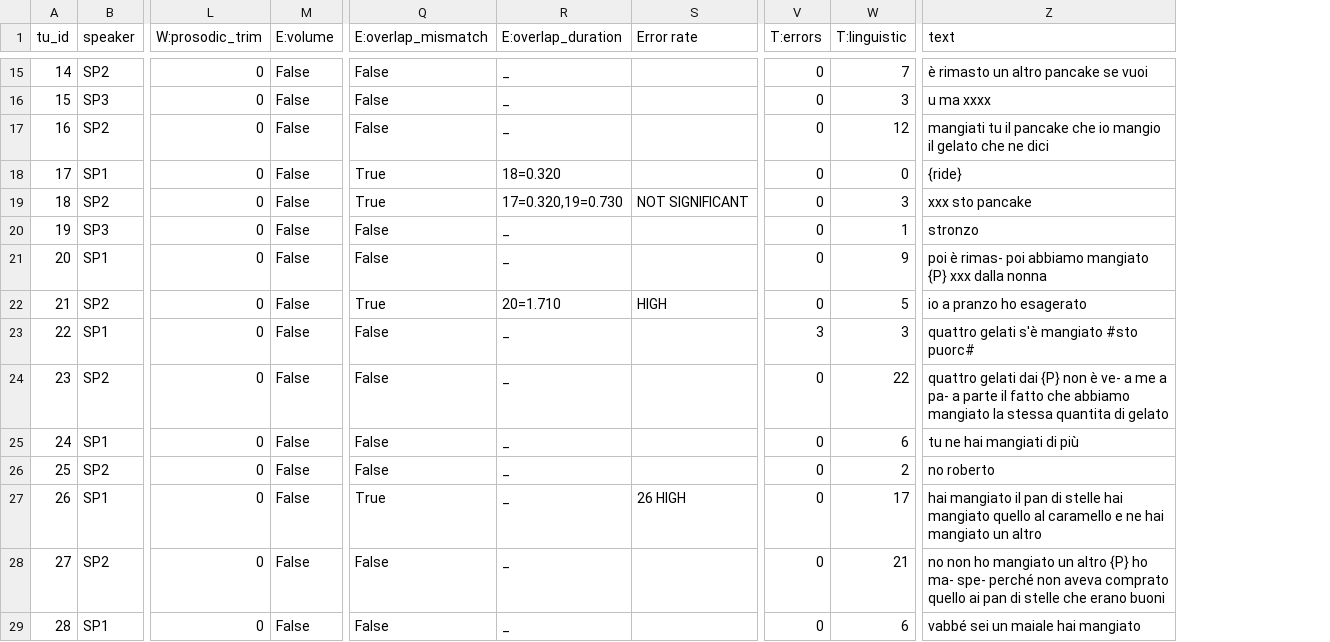
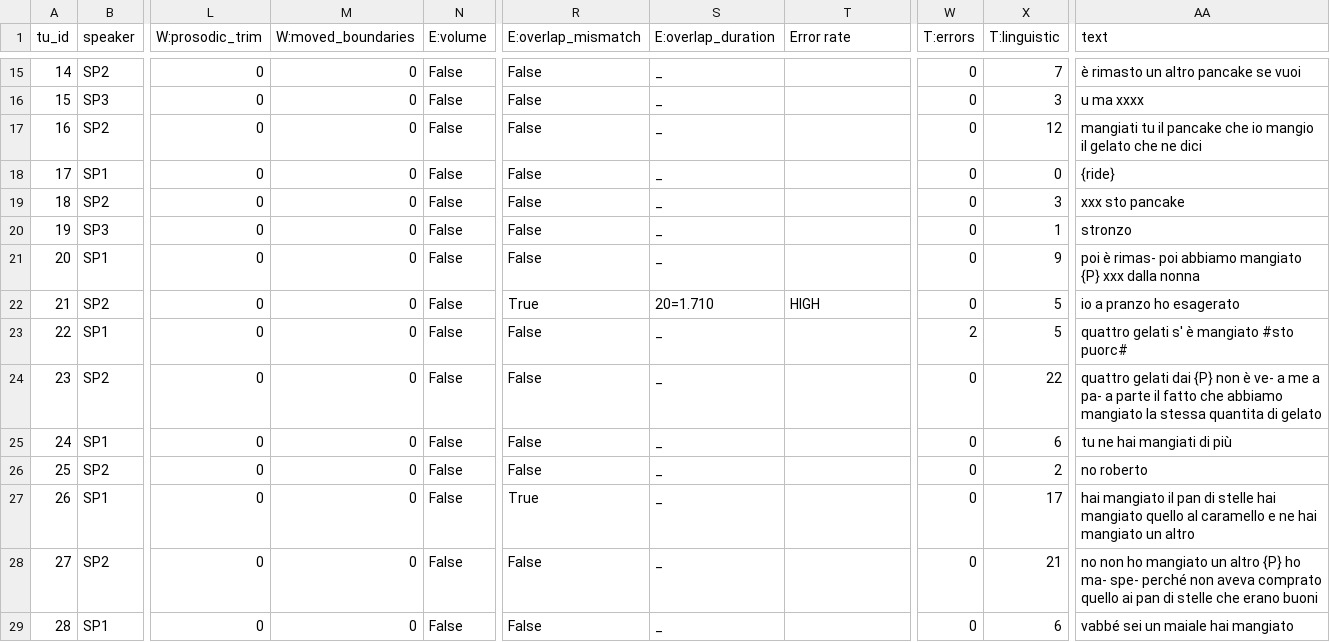
Before and after one commit to LaboratorioSperimentale/asr-assisted-transcription, a TSV file: data/output/01_PastiB_V.tsv, drawn as a sheet; only a part is shown, gaps mark what is left out; addresses are those after the commit; the diff covers the shown part only; the diff names each change by its address in the sheet, - before the commit and + after, or states it on an @@ line.

Commit message:
update PastiB_V

```diff
--- a/data/output/01_PastiB_V.tsv
+++ b/data/output/01_PastiB_V.tsv
+column M (W:moved_boundaries), rows 15-29: all 0
-R18:R19 (E:overlap_mismatch): True
+R18:R19 (E:overlap_mismatch): False
-S18 (E:overlap_duration): 18=0.320
+S18 (E:overlap_duration): _
-S19 (E:overlap_duration): 17=0.320,19=0.730
+S19 (E:overlap_duration): _
-T19 (Error rate): NOT SIGNIFICANT
+T19 (Error rate): (empty)
-W23 (T:errors): 3
+W23 (T:errors): 2
-X23 (T:linguistic): 3
+X23 (T:linguistic): 5
-AA23 (text): quattro gelati s'è mangiato #sto puorc#
+AA23 (text): quattro gelati s' è mangiato #sto puorc#
-T27 (Error rate): 26 HIGH
+T27 (Error rate): (empty)
```
Also changed, not shown: 40 edited cells elsewhere in this file, 3 other files.
